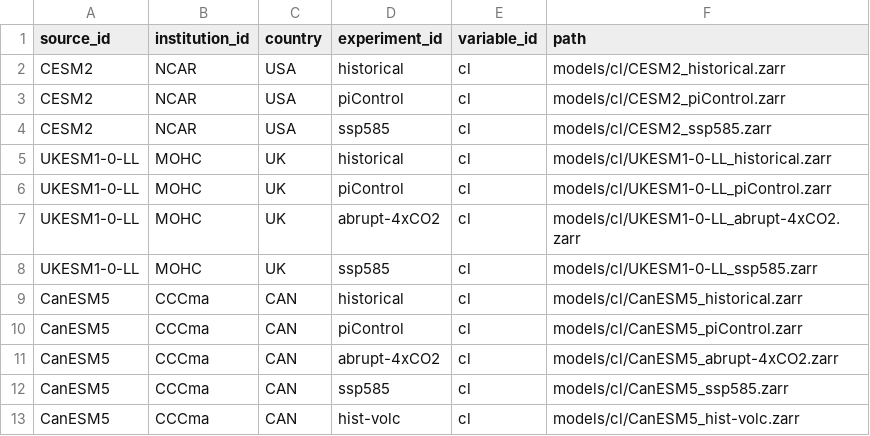
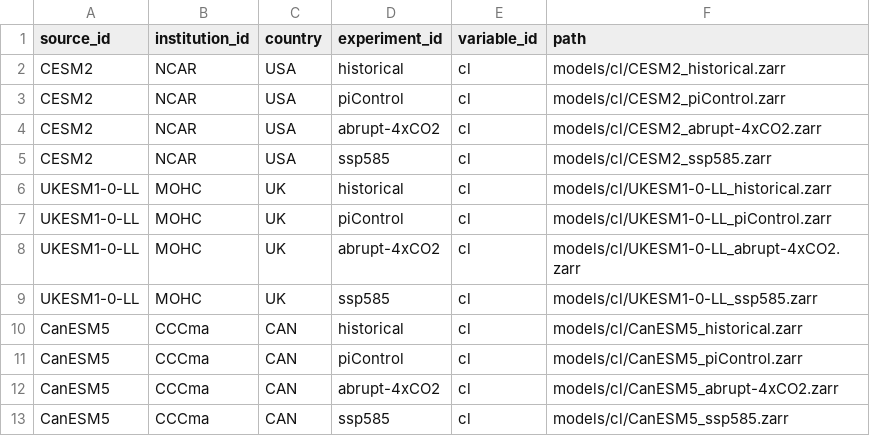
Before and after one commit to phaustin/addon_containers, a CSV file: cmip6_dashdir/models.csv, drawn as a sheet.

```diff
--- a/cmip6_dashdir/models.csv
+++ b/cmip6_dashdir/models.csv
@@ -3,2 +3,3 @@ CESM2,NCAR,USA,historical,cl,models/cl/CESM2_historical.zarr
 CESM2,NCAR,USA,piControl,cl,models/cl/CESM2_piControl.zarr
+CESM2,NCAR,USA,abrupt-4xCO2,cl,models/cl/CESM2_abrupt-4xCO2.zarr
 CESM2,NCAR,USA,ssp585,cl,models/cl/CESM2_ssp585.zarr
@@ -12,2 +13 @@ CanESM5,CCCma,CAN,abrupt-4xCO2,cl,models/cl/CanESM5_abrupt-4xCO2.zarr
 CanESM5,CCCma,CAN,ssp585,cl,models/cl/CanESM5_ssp585.zarr
-CanESM5,CCCma,CAN,hist-volc,cl,models/cl/CanESM5_hist-volc.zarr
```
Also changed, not shown: 12 other files.
